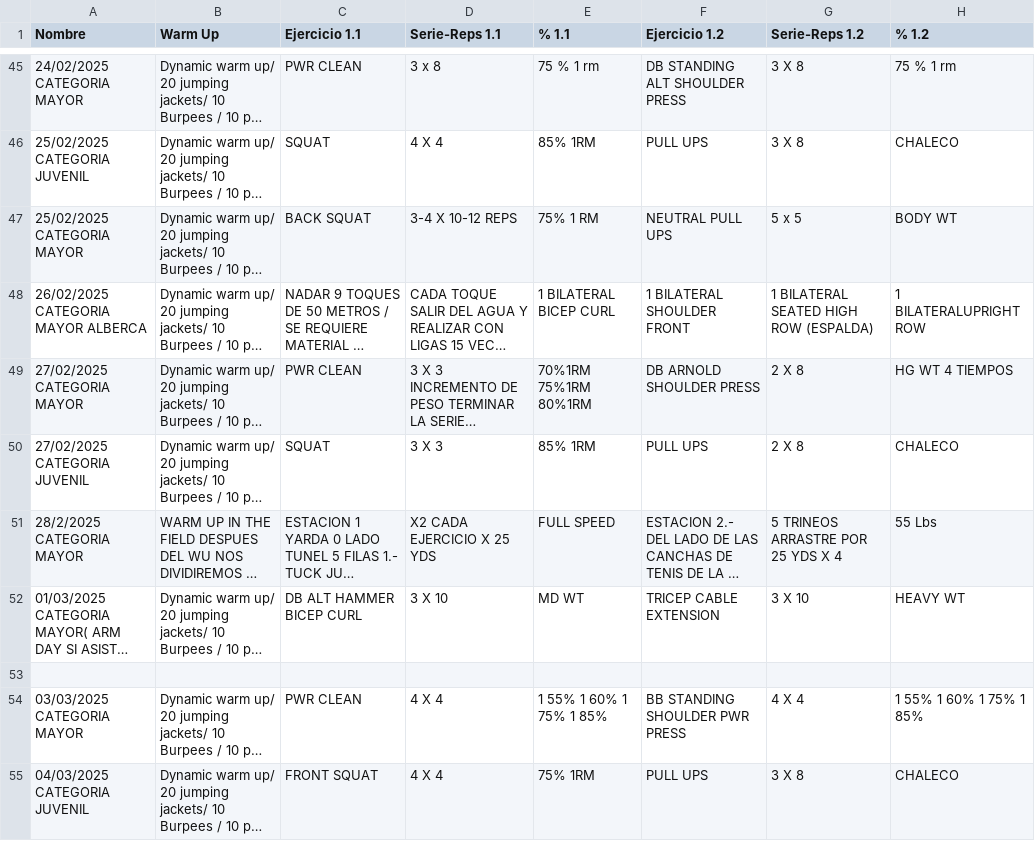
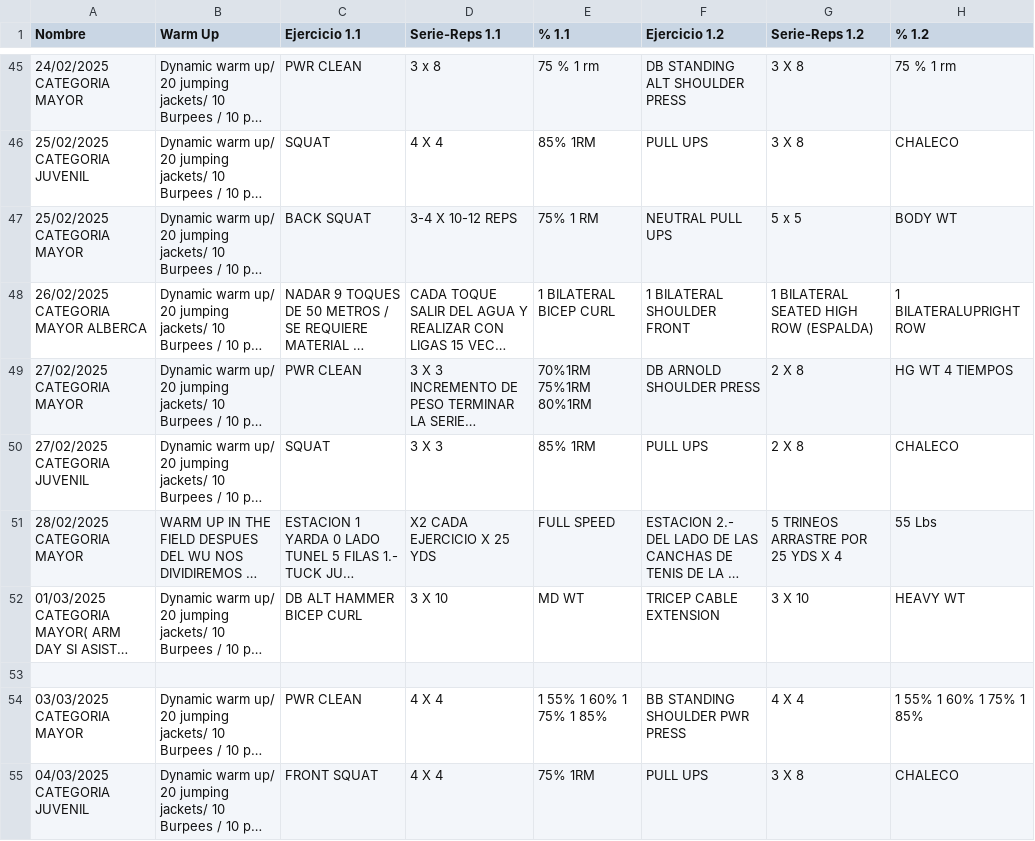
Before and after one commit to zagalseb/APPSVG, a TSV file: Rutinas.tsv, drawn as a sheet; only a part is shown, gaps mark what is left out; long unchanged cells end in …; the diff names each change by its address in the sheet, - before the commit and + after, or states it on an @@ line.

Commit message:
Add files via upload

```diff
--- a/Rutinas.tsv
+++ b/Rutinas.tsv
-A51 (Nombre): 28/2/2025 CATEGORIA MAYOR
+A51 (Nombre): 28/02/2025 CATEGORIA MAYOR
```
